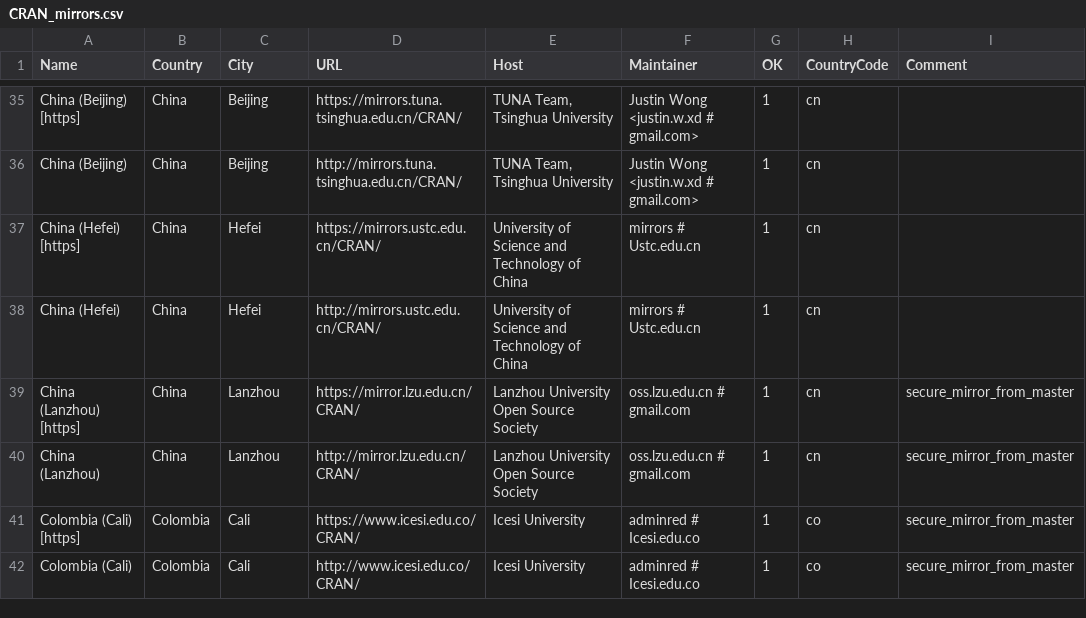
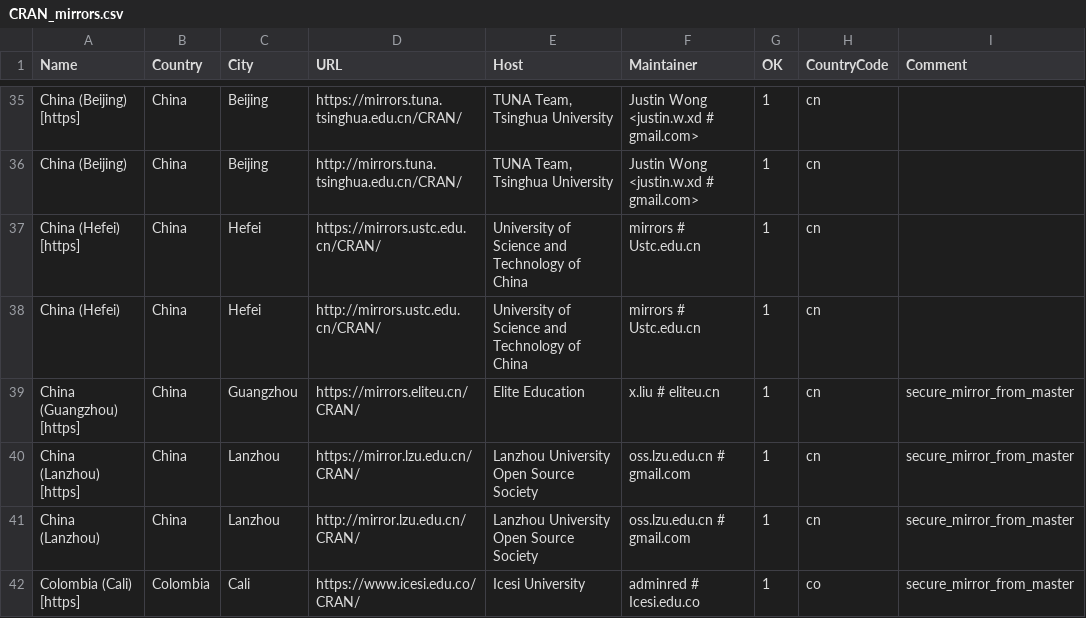
Before and after one commit to wch/r-source, a CSV file: doc/CRAN_mirrors.csv, drawn as a sheet; only a part is shown, gaps mark what is left out; the shorter side is filled out with more unchanged rows; the diff names each change by its address in the sheet, - before the commit and + after, or states it on an @@ line.

Commit message:
Updated.
git-svn-id: https://svn.r-project.org/R/trunk@73343 00db46b3-68df-0310-9c12-caf00c1e9a41

```diff
--- a/doc/CRAN_mirrors.csv
+++ b/doc/CRAN_mirrors.csv
+row 39: China (Guangzhou) [https] | China | Guangzhou | https://mirrors.eliteu.cn/CRAN/ | Elite Education | x.liu # eliteu.cn | 1 | cn | secure_mirror_from_master
```
